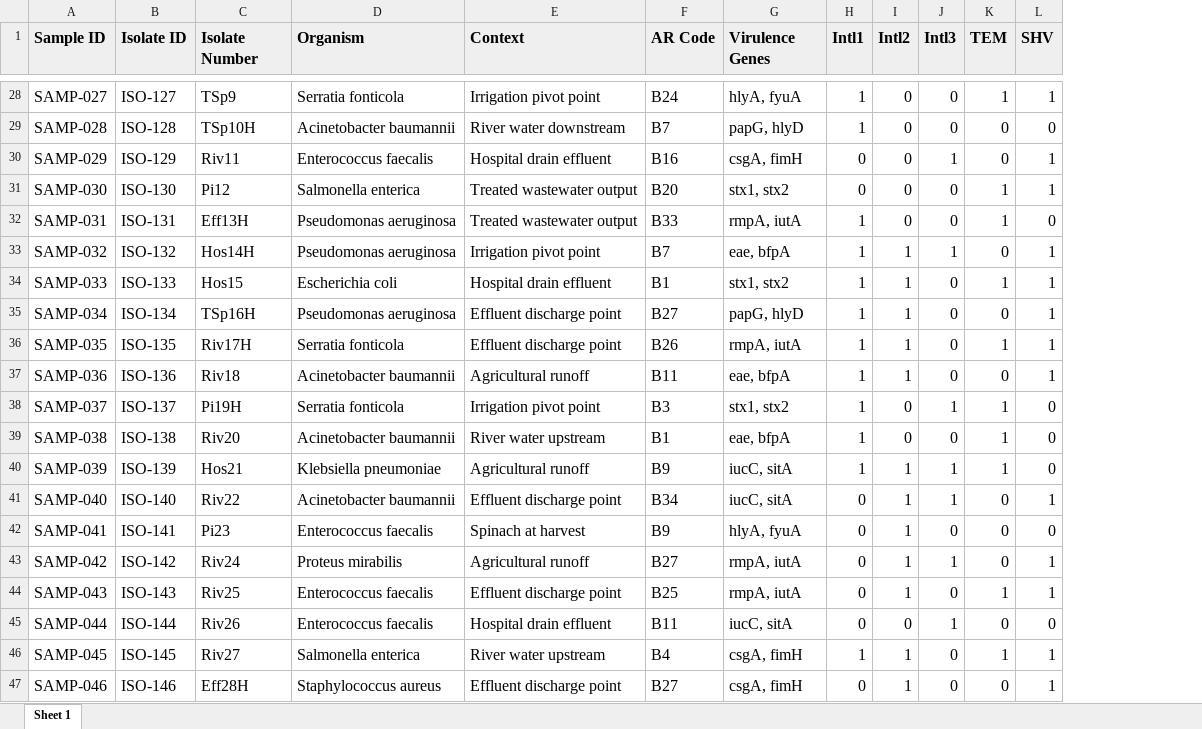
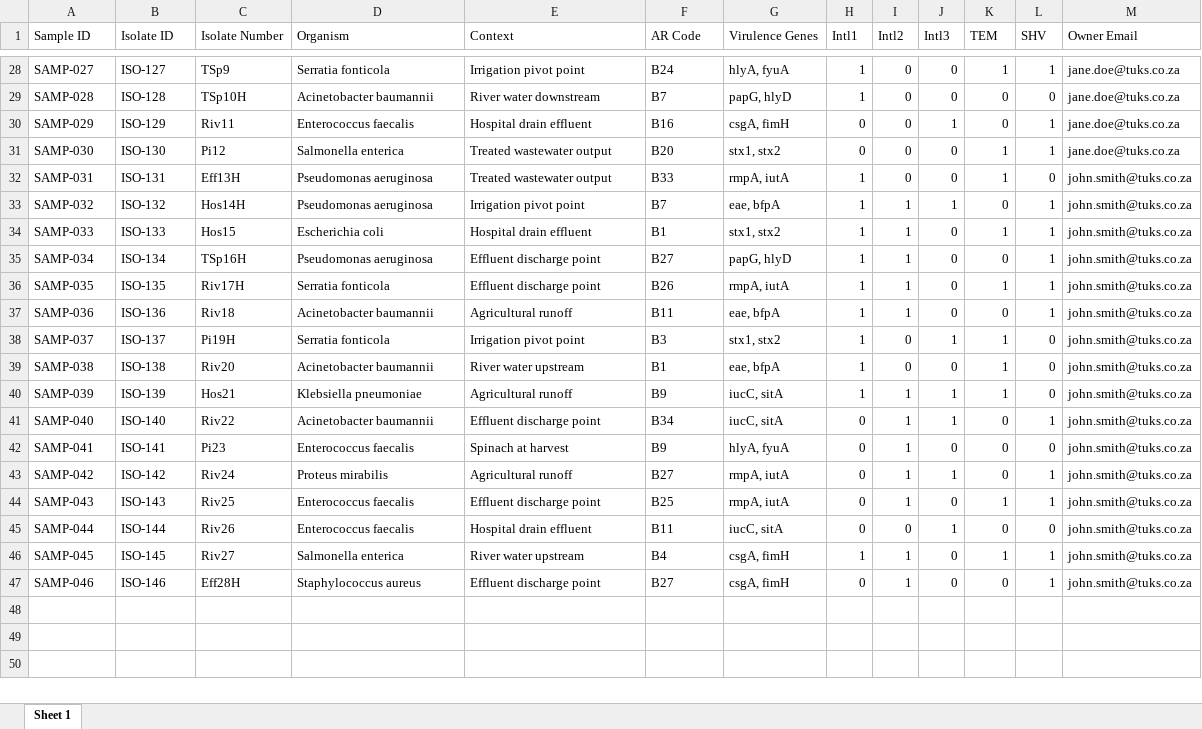
Before and after one commit to NicholasDobson/IMY772Project, an Excel workbook: mockdata/Binary_Information.xlsx, sheet Sheet 1, drawn as a sheet; only a part is shown, gaps mark what is left out; values as stored, in another font and other column widths than the file's, no borders; the diff covers the shown part only; the diff names each change by its address in the sheet, - before the commit and + after, or states it on an @@ line.

```diff
--- a/mockdata/Binary_Information.xlsx (sheet Sheet 1)
+++ b/mockdata/Binary_Information.xlsx (sheet Sheet 1)
+column M (Owner Email), rows 28-47: jane.doe@tuks.co.za | jane.doe@tuks.co.za | jane.doe@tuks.co.za | jane.doe@tuks.co.za | john.smith@tuks.co.za | john.smith@tuks.co.za | john.smith@tuks.co.za | john.smith@tuks.co.za | john.smith@tuks.co.za | john.smith@tuks.co.za | john.smith@tuks.co.za | john.smith@tuks.co.za | john.smith@tuks.co.za | john.smith@tuks.co.za | john.smith@tuks.co.za | john.smith@tuks.co.za | john.smith@tuks.co.za | john.smith@tuks.co.za | john.smith@tuks.co.za | john.smith@tuks.co.za
@@ A1:L1 text size: smaller, fill: #EFEFEF → none, bold: on → off @@
@@ A28:L47 text size: smaller @@
```
Also changed, not shown: cell formats elsewhere in this sheet, mockdata/Epicollect_Metadata.xlsx, 3 other files.
